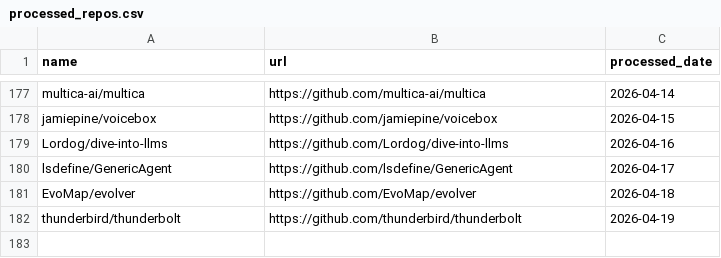
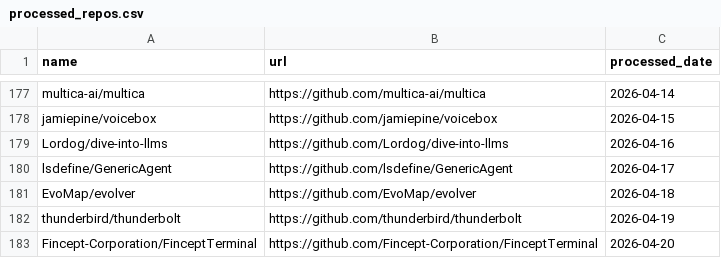
Before and after one commit to veyvin/onedaygithub, a CSV file: processed_repos.csv, drawn as a sheet; only a part is shown, gaps mark what is left out.

```diff
--- a/processed_repos.csv
+++ b/processed_repos.csv
@@ -182 +182,2 @@ EvoMap/evolver,https://github.com/EvoMap/evolver,2026-04-18
 thunderbird/thunderbolt,https://github.com/thunderbird/thunderbolt,2026-04-19
+Fincept-Corporation/FinceptTerminal,https://github.com/Fincept-Corporation/FinceptTerminal,2026-04-20
```
